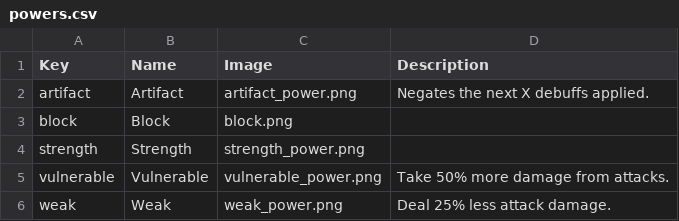
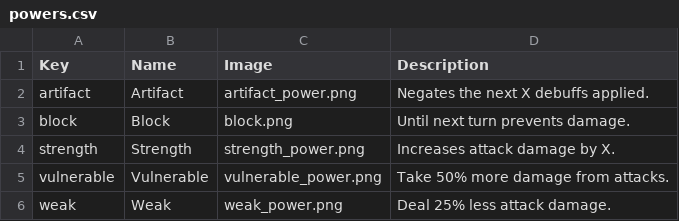
Before and after one commit to jparro00/sts2-enemy-guide, a CSV file: data/powers.csv, drawn as a sheet; only a part is shown.

```diff
--- a/data/powers.csv
+++ b/data/powers.csv
@@ -2,4 +2,4 @@ Key,Name,Image,Description
 artifact,Artifact,artifact_power.png,Negates the next X debuffs applied.
-block,Block,block.png,
-strength,Strength,strength_power.png,
+block,Block,block.png,Until next turn prevents damage.
+strength,Strength,strength_power.png,Increases attack damage by X.
 vulnerable,Vulnerable,vulnerable_power.png,Take 50% more damage from attacks.
```
Also changed, not shown: 1 other file.
